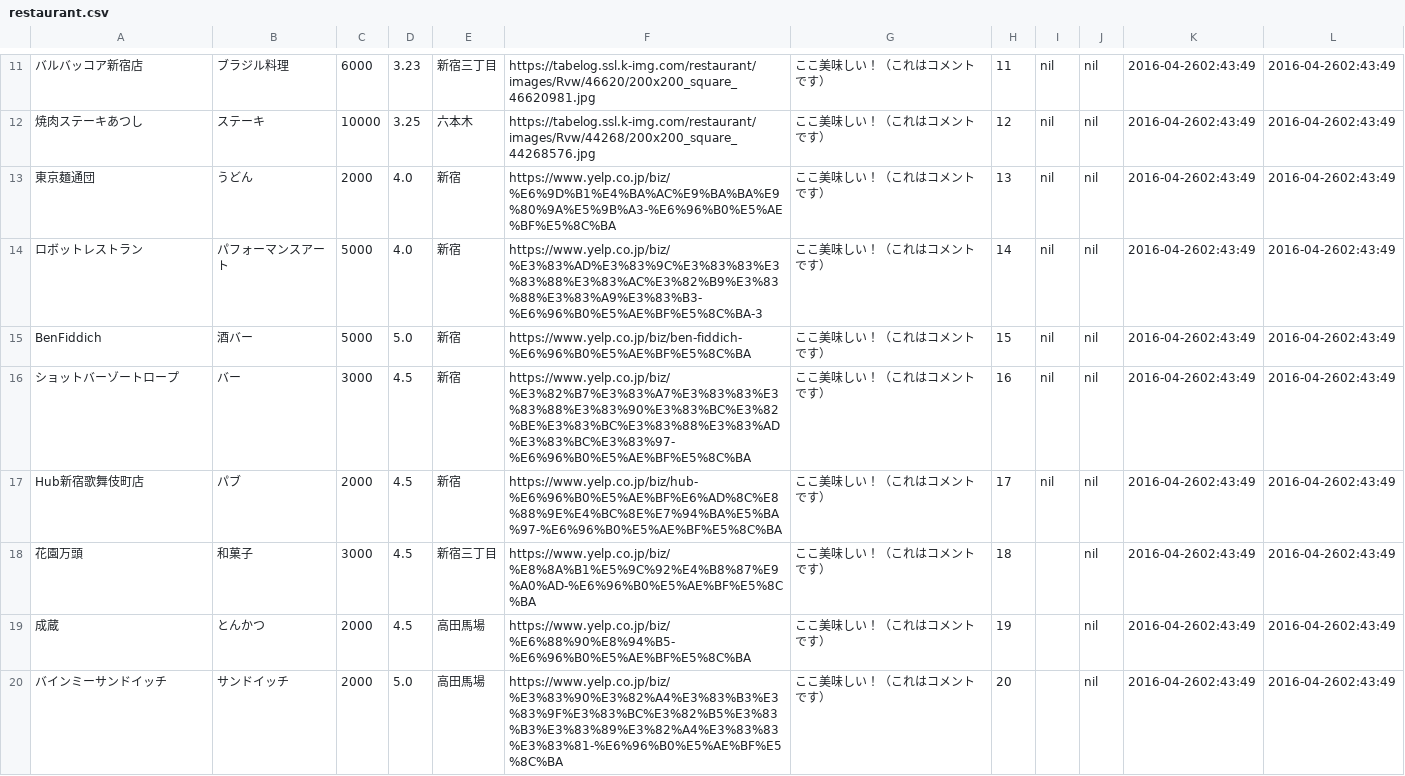
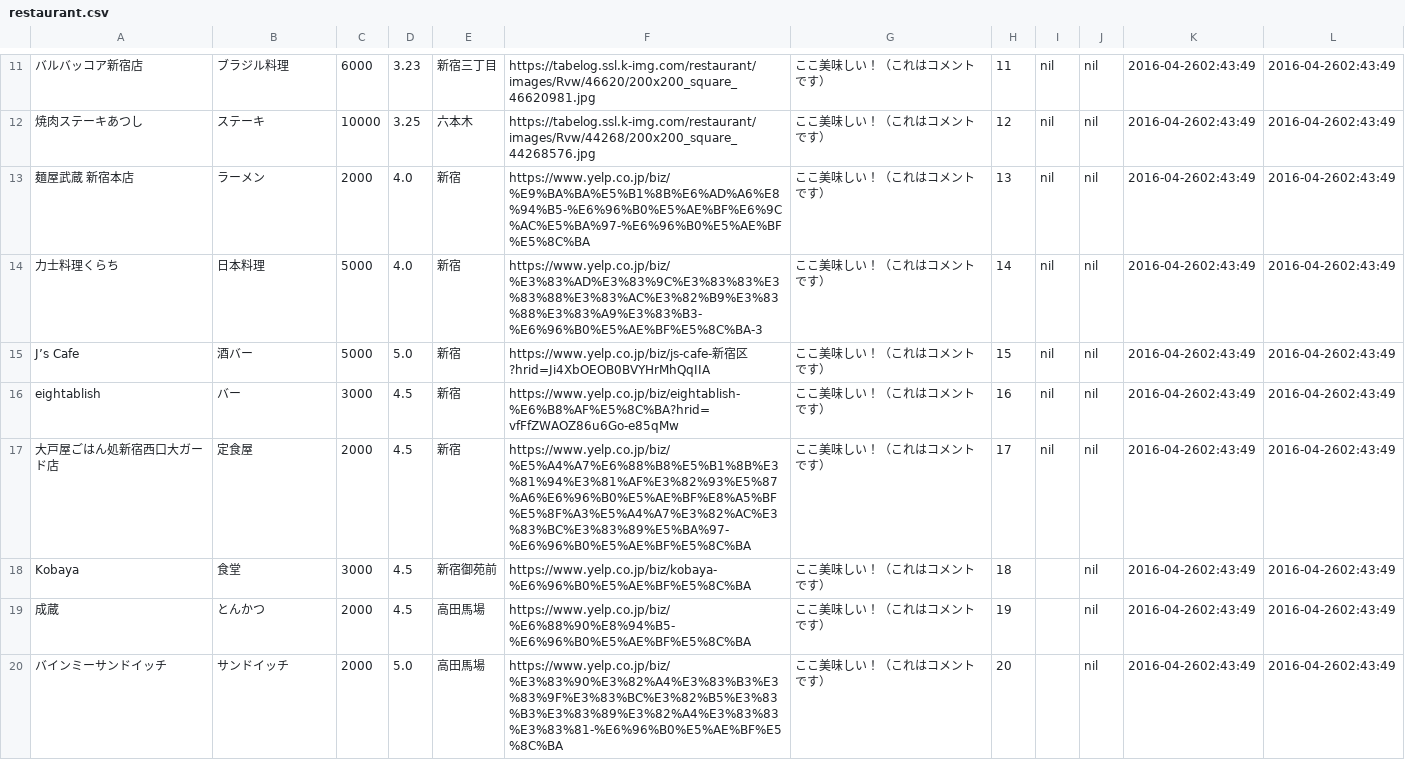
Before and after one commit to flatba/flint, a CSV file: db/csv/restaurant.csv, drawn as a sheet; only a part is shown, gaps mark what is left out.

```diff
--- a/db/csv/restaurant.csv
+++ b/db/csv/restaurant.csv
@@ -12,8 +12,8 @@
 焼肉ステーキあつし,ステーキ,10000,3.25,六本木,https://tabelog.ssl.k-img.com/restaurant/images/Rvw/44268/200x200_square_44268576.jpg,ここ美味しい！（これはコメントです）,12,nil,nil,2016-04-2602:43:49,2016-04-2602:43:49
-東京麺通団,うどん,2000,4.0,新宿,https://www.yelp.co.jp/biz/%E6%9D%B1%E4%BA%AC%E9%BA%BA%E9%80%9A%E5%9B%A3-%E6%96%B0%E5%AE%BF%E5%8C%BA,ここ美味しい！（これはコメントです）,13,nil,nil,2016-04-2602:43:49,2016-04-2602:43:49
-ロボットレストラン,パフォーマンスアート,5000,4.0,新宿,https://www.yelp.co.jp/biz/%E3%83%AD%E3%83%9C%E3%83%83%E3%83%88%E3%83%AC%E3%82%B9%E3%83%88%E3%83%A9%E3%83%B3-%E6%96%B0%E5%AE%BF%E5%8C%BA-3,ここ美味しい！（これはコメントです）,14,nil,nil,2016-04-2602:43:49,2016-04-2602:43:49
-BenFiddich,酒バー,5000,5.0,新宿,https://www.yelp.co.jp/biz/ben-fiddich-%E6%96%B0%E5%AE%BF%E5%8C%BA,ここ美味しい！（これはコメントです）,15,nil,nil,2016-04-2602:43:49,2016-04-2602:43:49
-ショットバーゾートロープ,バー,3000,4.5,新宿,https://www.yelp.co.jp/biz/%E3%82%B7%E3%83%A7%E3%83%83%E3%83%88%E3%83%90%E3%83%BC%E3%82%BE%E3%83%BC%E3%83%88%E3%83%AD%E3%83%BC%E3%83%97-%E6%96%B0%E5%AE%BF%E5%8C%BA,ここ美味しい！（これはコメントです）,16,nil,nil,2016-04-2602:43:49,2016-04-2602:43:49
-Hub新宿歌舞伎町店,パブ,2000,4.5,新宿,https://www.yelp.co.jp/biz/hub-%E6%96%B0%E5%AE%BF%E6%AD%8C%E8%88%9E%E4%BC%8E%E7%94%BA%E5%BA%97-%E6%96%B0%E5%AE%BF%E5%8C%BA,ここ美味しい！（これはコメントです）,17,nil,nil,2016-04-2602:43:49,2016-04-2602:43:49
-花園万頭,和菓子,3000,4.5,新宿三丁目,https://www.yelp.co.jp/biz/%E8%8A%B1%E5%9C%92%E4%B8%87%E9%A0%AD-%E6%96%B0%E5%AE%BF%E5%8C%BA,ここ美味しい！（これはコメントです）,18,,nil,2016-04-2602:43:49,2016-04-2602:43:49
+麺屋武蔵 新宿本店,ラーメン,2000,4.0,新宿,https://www.yelp.co.jp/biz/%E9%BA%BA%E5%B1%8B%E6%AD%A6%E8%94%B5-%E6%96%B0%E5%AE%BF%E6%9C%AC%E5%BA%97-%E6%96%B0%E5%AE%BF%E5%8C%BA,ここ美味しい！（これはコメントです）,13,nil,nil,2016-04-2602:43:49,2016-04-2602:43:49
+力士料理くらち,日本料理,5000,4.0,新宿,https://www.yelp.co.jp/biz/%E3%83%AD%E3%83%9C%E3%83%83%E3%83%88%E3%83%AC%E3%82%B9%E3%83%88%E3%83%A9%E3%83%B3-%E6%96%B0%E5%AE%BF%E5%8C%BA-3,ここ美味しい！（これはコメントです）,14,nil,nil,2016-04-2602:43:49,2016-04-2602:43:49
+J’s Cafe,酒バー,5000,5.0,新宿,https://www.yelp.co.jp/biz/js-cafe-新宿区?hrid=Ji4XbOEOB0BVYHrMhQqIIA,ここ美味しい！（これはコメントです）,15,nil,nil,2016-04-2602:43:49,2016-04-2602:43:49
+eightablish,バー,3000,4.5,新宿,https://www.yelp.co.jp/biz/eightablish-%E6%B8%AF%E5%8C%BA?hrid=vfFfZWAOZ86u6Go-e85qMw,ここ美味しい！（これはコメントです）,16,nil,nil,2016-04-2602:43:49,2016-04-2602:43:49
+大戸屋ごはん処新宿西口大ガード店,定食屋,2000,4.5,新宿,https://www.yelp.co.jp/biz/%E5%A4%A7%E6%88%B8%E5%B1%8B%E3%81%94%E3%81%AF%E3%82%93%E5%87%A6%E6%96%B0%E5%AE%BF%E8%A5%BF%E5%8F%A3%E5%A4%A7%E3%82%AC%E3%83%BC%E3%83%89%E5%BA%97-%E6%96%B0%E5%AE%BF%E5%8C%BA,ここ美味しい！（これはコメントです）,17,nil,nil,2016-04-2602:43:49,2016-04-2602:43:49
+Kobaya,食堂,3000,4.5,新宿御苑前,https://www.yelp.co.jp/biz/kobaya-%E6%96%B0%E5%AE%BF%E5%8C%BA,ここ美味しい！（これはコメントです）,18,,nil,2016-04-2602:43:49,2016-04-2602:43:49
 成蔵,とんかつ,2000,4.5,高田馬場,https://www.yelp.co.jp/biz/%E6%88%90%E8%94%B5-%E6%96%B0%E5%AE%BF%E5%8C%BA,ここ美味しい！（これはコメントです）,19,,nil,2016-04-2602:43:49,2016-04-2602:43:49
```
Also changed, not shown: 4 other files.
